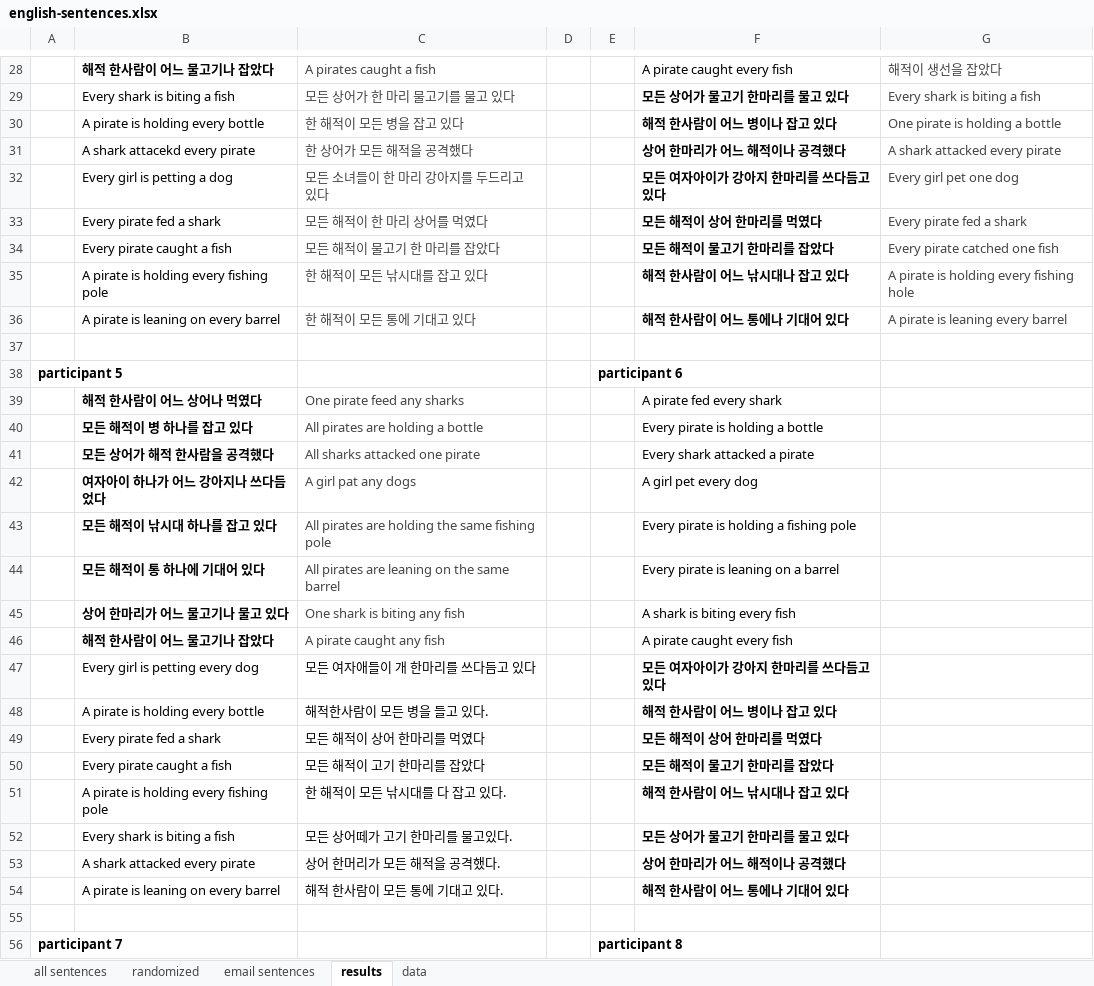
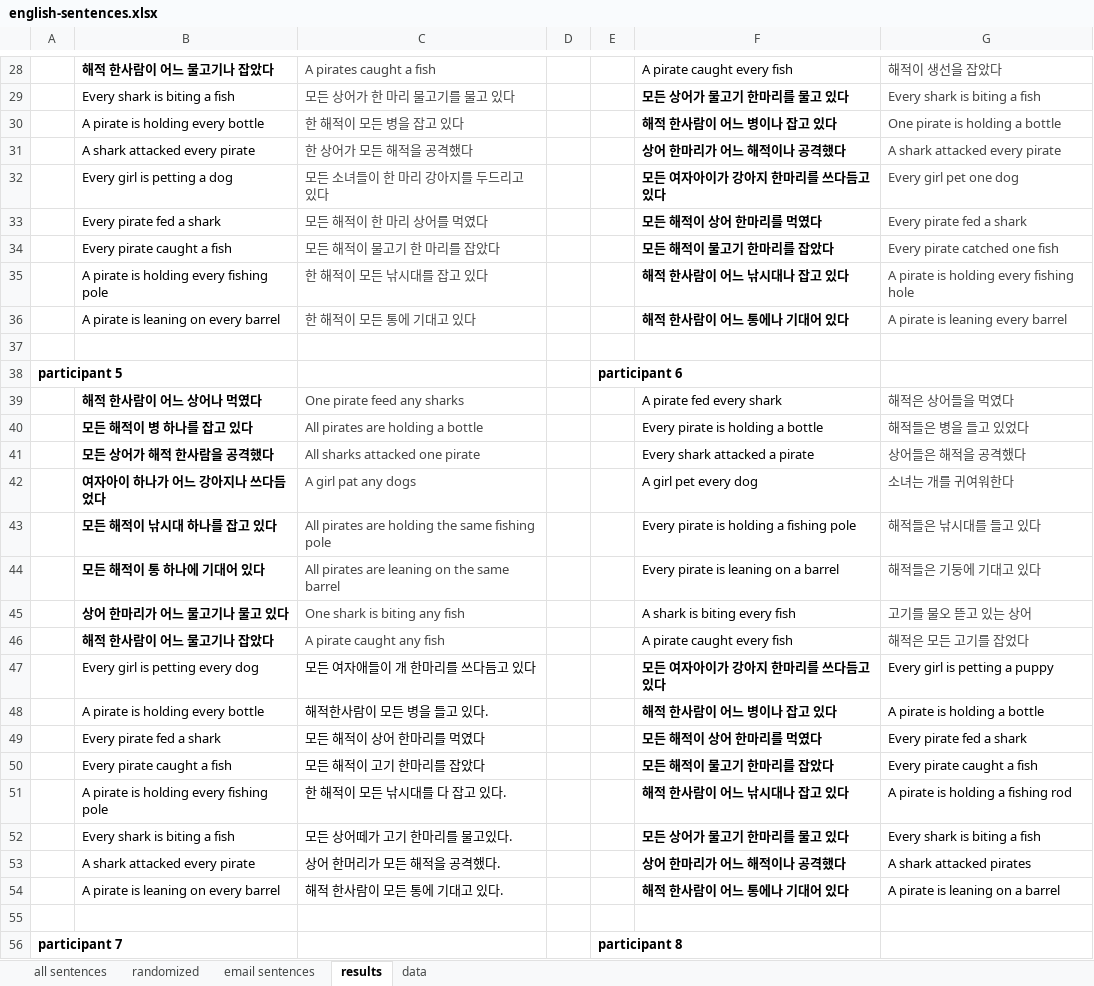
Before and after one commit to gscontras/korean-scope, an Excel workbook: experiments/experigen/english-sentences.xlsx, sheet results, drawn as a sheet; only a part is shown, gaps mark what is left out; values as stored, in another font and other column widths than the file's, no borders; the diff covers the shown part only; the diff names each change by its address in the sheet, - before the commit and + after, or states it on an @@ line.

```diff
--- a/experiments/experigen/english-sentences.xlsx (sheet results)
+++ b/experiments/experigen/english-sentences.xlsx (sheet results)
-B31: A shark attacekd every pirate
+B31: A shark attacked every pirate
-G39: (empty)
+G39: 해적은 상어들을 먹였다
-G40: (empty)
+G40: 해적들은 병을 들고 있었다
-G41: (empty)
+G41: 상어들은 해적을 공격했다
-G42: (empty)
+G42: 소녀는 개를 귀여워한다
-G43: (empty)
+G43: 해적들은 낚시대를 들고 있다
-G44: (empty)
+G44: 해적들은 기둥에 기대고 있다
-G45: (empty)
+G45: 고기를 물오 뜯고 있는 상어
-G46: (empty)
+G46: 해적은 모든 고기를 잡었다
-G47: (empty)
+G47: Every girl is petting a puppy
-G48: (empty)
+G48: A pirate is holding a bottle
-G49: (empty)
+G49: Every pirate fed a shark
-G50: (empty)
+G50: Every pirate caught a fish
-G51: (empty)
+G51: A pirate is holding a fishing rod
-G52: (empty)
+G52: Every shark is biting a fish
-G53: (empty)
+G53: A shark attacked pirates
-G54: (empty)
+G54: A pirate is leaning on a barrel
```
Also changed, not shown: 3 added rows, 25 edited cells and cell formats elsewhere in this sheet, sheet email sentences.
